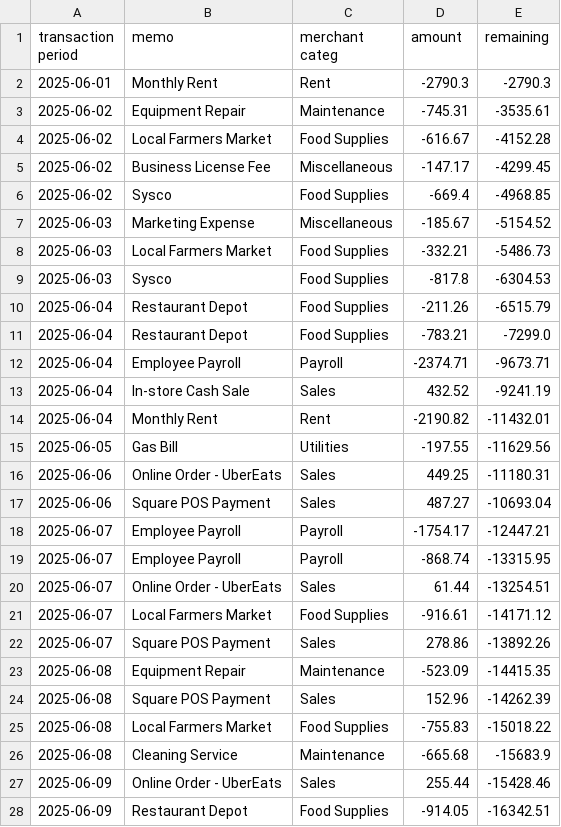
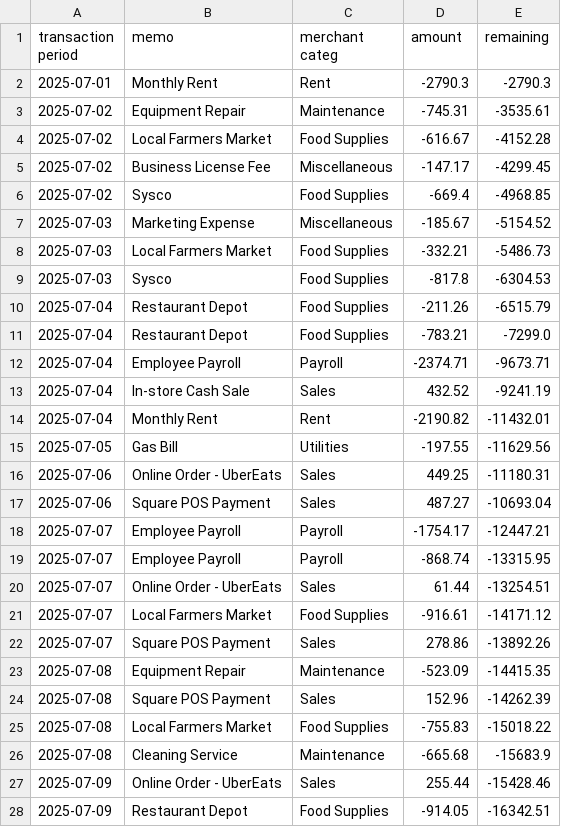
Before and after one commit to eakarsu/cash_flow, a CSV file: food_business_transactions.csv, drawn as a sheet; only a part is shown; the diff covers the shown part only.

```diff
--- a/food_business_transactions.csv
+++ b/food_business_transactions.csv
@@ -1,28 +1,28 @@
 transaction period,memo,merchant categ,amount,remaining
-2025-06-01,Monthly Rent,Rent,-2790.3,-2790.3
-2025-06-02,Equipment Repair,Maintenance,-745.31,-3535.61
-2025-06-02,Local Farmers Market,Food Supplies,-616.67,-4152.28
-2025-06-02,Business License Fee,Miscellaneous,-147.17,-4299.45
-2025-06-02,Sysco,Food Supplies,-669.4,-4968.85
-2025-06-03,Marketing Expense,Miscellaneous,-185.67,-5154.52
-2025-06-03,Local Farmers Market,Food Supplies,-332.21,-5486.73
-2025-06-03,Sysco,Food Supplies,-817.8,-6304.53
-2025-06-04,Restaurant Depot,Food Supplies,-211.26,-6515.79
-2025-06-04,Restaurant Depot,Food Supplies,-783.21,-7299.0
-2025-06-04,Employee Payroll,Payroll,-2374.71,-9673.71
-2025-06-04,In-store Cash Sale,Sales,432.52,-9241.19
-2025-06-04,Monthly Rent,Rent,-2190.82,-11432.01
-2025-06-05,Gas Bill,Utilities,-197.55,-11629.56
-2025-06-06,Online Order - UberEats,Sales,449.25,-11180.31
-2025-06-06,Square POS Payment,Sales,487.27,-10693.04
-2025-06-07,Employee Payroll,Payroll,-1754.17,-12447.21
-2025-06-07,Employee Payroll,Payroll,-868.74,-13315.95
-2025-06-07,Online Order - UberEats,Sales,61.44,-13254.51
-2025-06-07,Local Farmers Market,Food Supplies,-916.61,-14171.12
-2025-06-07,Square POS Payment,Sales,278.86,-13892.26
-2025-06-08,Equipment Repair,Maintenance,-523.09,-14415.35
-2025-06-08,Square POS Payment,Sales,152.96,-14262.39
-2025-06-08,Local Farmers Market,Food Supplies,-755.83,-15018.22
-2025-06-08,Cleaning Service,Maintenance,-665.68,-15683.9
-2025-06-09,Online Order - UberEats,Sales,255.44,-15428.46
-2025-06-09,Restaurant Depot,Food Supplies,-914.05,-16342.51
+2025-07-01,Monthly Rent,Rent,-2790.3,-2790.3
+2025-07-02,Equipment Repair,Maintenance,-745.31,-3535.61
+2025-07-02,Local Farmers Market,Food Supplies,-616.67,-4152.28
+2025-07-02,Business License Fee,Miscellaneous,-147.17,-4299.45
+2025-07-02,Sysco,Food Supplies,-669.4,-4968.85
+2025-07-03,Marketing Expense,Miscellaneous,-185.67,-5154.52
+2025-07-03,Local Farmers Market,Food Supplies,-332.21,-5486.73
+2025-07-03,Sysco,Food Supplies,-817.8,-6304.53
+2025-07-04,Restaurant Depot,Food Supplies,-211.26,-6515.79
+2025-07-04,Restaurant Depot,Food Supplies,-783.21,-7299.0
+2025-07-04,Employee Payroll,Payroll,-2374.71,-9673.71
+2025-07-04,In-store Cash Sale,Sales,432.52,-9241.19
+2025-07-04,Monthly Rent,Rent,-2190.82,-11432.01
+2025-07-05,Gas Bill,Utilities,-197.55,-11629.56
+2025-07-06,Online Order - UberEats,Sales,449.25,-11180.31
+2025-07-06,Square POS Payment,Sales,487.27,-10693.04
+2025-07-07,Employee Payroll,Payroll,-1754.17,-12447.21
+2025-07-07,Employee Payroll,Payroll,-868.74,-13315.95
+2025-07-07,Online Order - UberEats,Sales,61.44,-13254.51
+2025-07-07,Local Farmers Market,Food Supplies,-916.61,-14171.12
+2025-07-07,Square POS Payment,Sales,278.86,-13892.26
+2025-07-08,Equipment Repair,Maintenance,-523.09,-14415.35
+2025-07-08,Square POS Payment,Sales,152.96,-14262.39
+2025-07-08,Local Farmers Market,Food Supplies,-755.83,-15018.22
+2025-07-08,Cleaning Service,Maintenance,-665.68,-15683.9
+2025-07-09,Online Order - UberEats,Sales,255.44,-15428.46
+2025-07-09,Restaurant Depot,Food Supplies,-914.05,-16342.51
```
Also changed, not shown: 73 edited cells elsewhere in this file, sample-data.csv, 18 other files.
